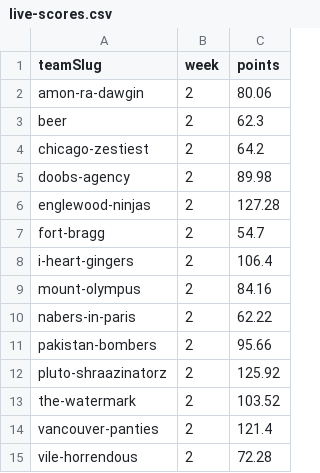
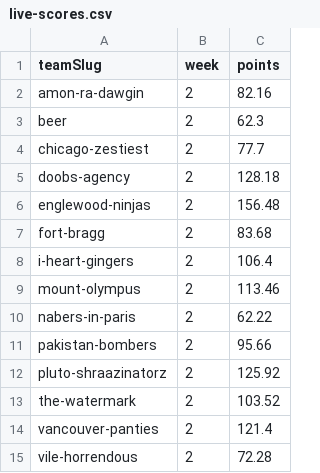
Before and after one commit to Scav-game/MakeFantasyGreatAgain, a CSV file: data/live-scores.csv, drawn as a sheet.

```diff
--- a/data/live-scores.csv
+++ b/data/live-scores.csv
@@ -1,10 +1,10 @@
 teamSlug,week,points
-amon-ra-dawgin,2,80.06
+amon-ra-dawgin,2,82.16
 beer,2,62.3
-chicago-zestiest,2,64.2
-doobs-agency,2,89.98
-englewood-ninjas,2,127.28
-fort-bragg,2,54.7
+chicago-zestiest,2,77.7
+doobs-agency,2,128.18
+englewood-ninjas,2,156.48
+fort-bragg,2,83.68
 i-heart-gingers,2,106.4
-mount-olympus,2,84.16
+mount-olympus,2,113.46
 nabers-in-paris,2,62.22
```
Also changed, not shown: data/rosters.csv, 1 other file.
